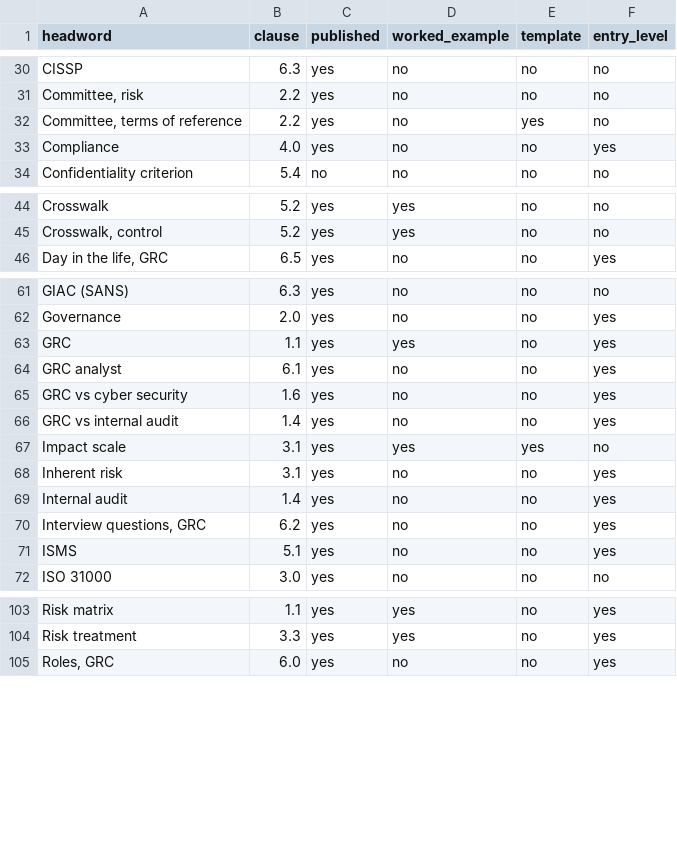
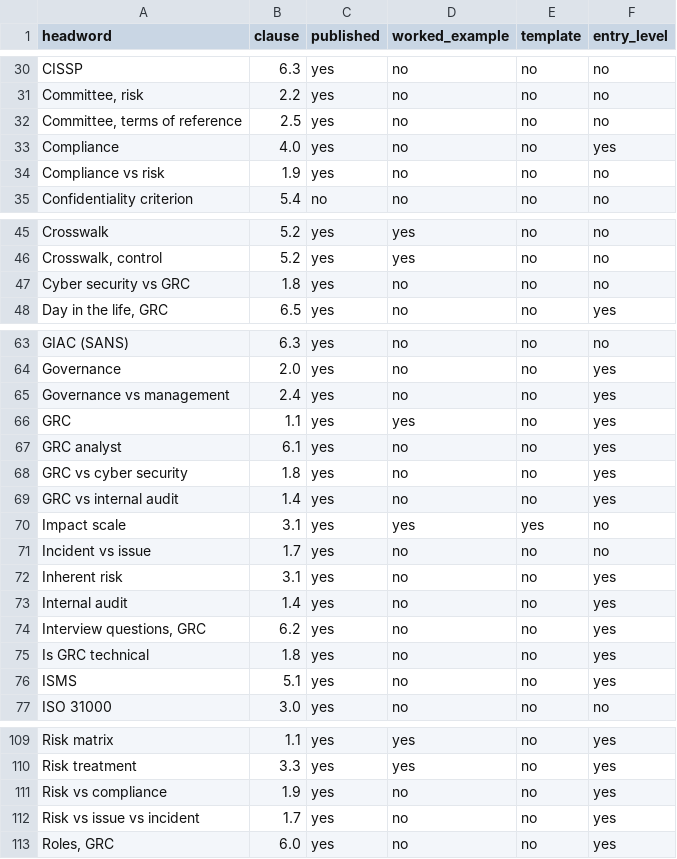
Before and after one commit to sh4mbhavi/grc-wiki, a CSV file: next/public/a-z/index.csv, drawn as a sheet; only a part is shown, gaps mark what is left out; the diff covers the shown part only.

```diff
--- a/next/public/a-z/index.csv
+++ b/next/public/a-z/index.csv
@@ -31,4 +31,5 @@ headword,clause,published,worked_example,template,entry_level
 "Committee, risk",2.2,yes,no,no,no
-"Committee, terms of reference",2.2,yes,no,yes,no
+"Committee, terms of reference",2.5,yes,no,no,no
 "Compliance",4.0,yes,no,no,yes
+"Compliance vs risk",1.9,yes,no,no,no
 "Confidentiality criterion",5.4,no,no,no,no
@@ -45,2 +46,3 @@ headword,clause,published,worked_example,template,entry_level
 "Crosswalk, control",5.2,yes,yes,no,no
+"Cyber security vs GRC",1.8,yes,no,no,no
 "Day in the life, GRC",6.5,yes,no,no,yes
@@ -62,7 +64,9 @@ headword,clause,published,worked_example,template,entry_level
 "Governance",2.0,yes,no,no,yes
+"Governance vs management",2.4,yes,no,no,yes
 "GRC",1.1,yes,yes,no,yes
 "GRC analyst",6.1,yes,no,no,yes
-"GRC vs cyber security",1.6,yes,no,no,yes
+"GRC vs cyber security",1.8,yes,no,no,yes
 "GRC vs internal audit",1.4,yes,no,no,yes
 "Impact scale",3.1,yes,yes,yes,no
+"Incident vs issue",1.7,yes,no,no,no
 "Inherent risk",3.1,yes,no,no,yes
@@ -70,2 +74,3 @@ headword,clause,published,worked_example,template,entry_level
 "Interview questions, GRC",6.2,yes,no,no,yes
+"Is GRC technical",1.8,yes,no,no,yes
 "ISMS",5.1,yes,no,no,yes
@@ -104,2 +110,4 @@ headword,clause,published,worked_example,template,entry_level
 "Risk treatment",3.3,yes,yes,no,yes
+"Risk vs compliance",1.9,yes,no,no,yes
+"Risk vs issue vs incident",1.7,yes,no,no,yes
 "Roles, GRC",6.0,yes,no,no,yes
```
Also changed, not shown: 1 added row and 3 edited cells elsewhere in this file, 12 other files.
